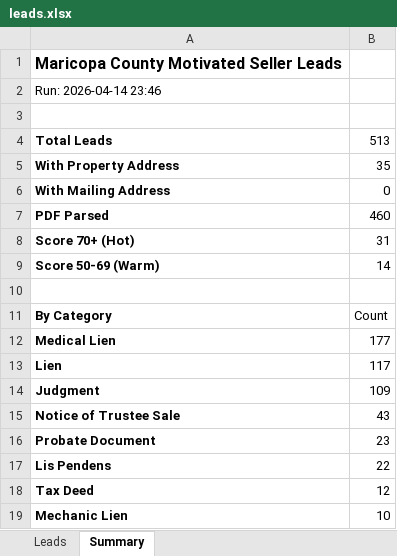
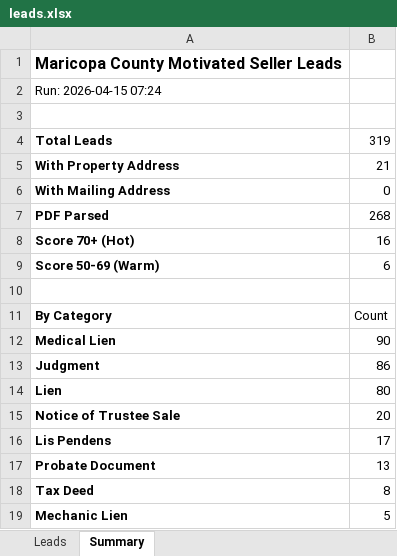
Before and after one commit to Darqsin/Four-Rings-CRM, an Excel workbook: data/leads.xlsx, sheet Summary, drawn as a sheet; values as stored, in another font and other column widths than the file's, no borders; removed rows and columns are numbered as before the commit, all else as after; the diff names each change by its address in the sheet, - before the commit and + after, or states it on an @@ line.

```diff
--- a/data/leads.xlsx (sheet Summary)
+++ b/data/leads.xlsx (sheet Summary)
-A2: Run: 2026-04-14 23:46
+A2: Run: 2026-04-15 07:24
-B4: 513
+B4: 319
-B5: 35
+B5: 21
-B7: 460
+B7: 268
-B8: 31
+B8: 16
-B9: 14
+B9: 6
-B12: 177
+B12: 90
-row 13: Lien | 117
-B13: 109
+B13: 86
+row 14: Lien | 80
-B15: 43
+B15: 20
-row 16: Probate Document | 23
-B16: 22
+B16: 17
+row 17: Probate Document | 13
-B18: 12
+B18: 8
-B19: 10
+B19: 5
```
Also changed, not shown: sheet Leads, 3 other files.
